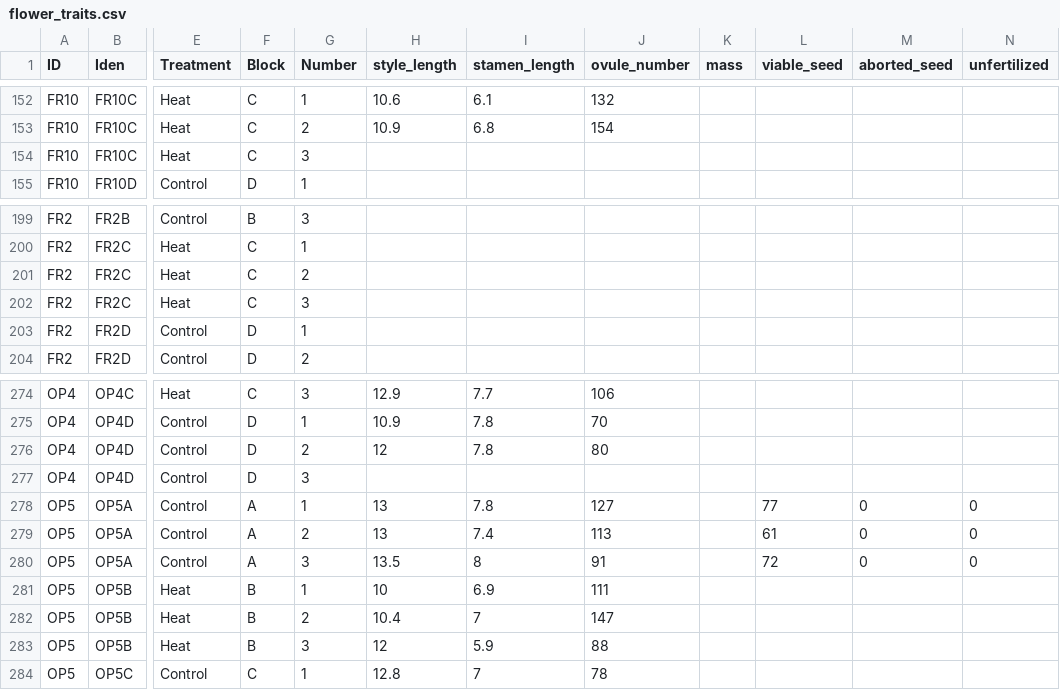
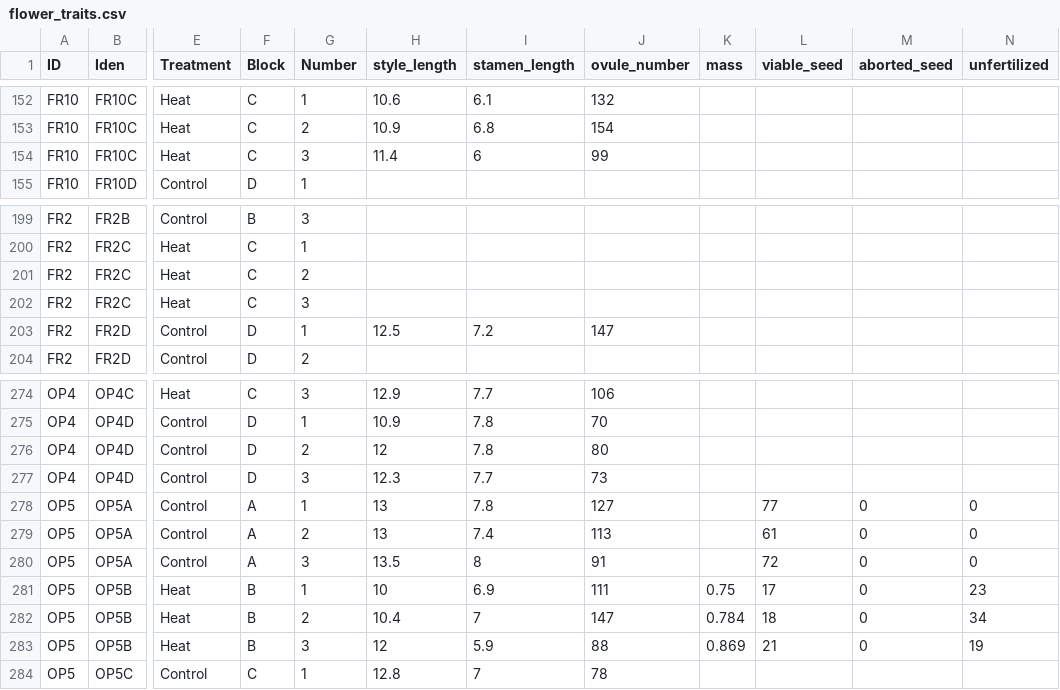
Before and after one commit to echandle2228/horsenettle_2022, a CSV file: data/flower_traits.csv, drawn as a sheet; only a part is shown, gaps mark what is left out; the diff names each change by its address in the sheet, - before the commit and + after, or states it on an @@ line.

Commit message:
Entering Data

```diff
--- a/data/flower_traits.csv
+++ b/data/flower_traits.csv
-H154 (style_length): (empty)
+H154 (style_length): 11.4
-I154 (stamen_length): (empty)
+I154 (stamen_length): 6
-J154 (ovule_number): (empty)
+J154 (ovule_number): 99
-H203 (style_length): (empty)
+H203 (style_length): 12.5
-I203 (stamen_length): (empty)
+I203 (stamen_length): 7.2
-J203 (ovule_number): (empty)
+J203 (ovule_number): 147
-H277 (style_length): (empty)
+H277 (style_length): 12.3
-I277 (stamen_length): (empty)
+I277 (stamen_length): 7.7
-J277 (ovule_number): (empty)
+J277 (ovule_number): 73
-K281 (mass): (empty)
+K281 (mass): 0.75
-L281 (viable_seed): (empty)
+L281 (viable_seed): 17
-M281:M283 (aborted_seed): (empty)
+M281:M283 (aborted_seed): 0
-N281 (unfertilized): (empty)
+N281 (unfertilized): 23
-K282 (mass): (empty)
+K282 (mass): 0.784
-L282 (viable_seed): (empty)
+L282 (viable_seed): 18
-N282 (unfertilized): (empty)
+N282 (unfertilized): 34
-K283 (mass): (empty)
+K283 (mass): 0.869
-L283 (viable_seed): (empty)
+L283 (viable_seed): 21
-N283 (unfertilized): (empty)
+N283 (unfertilized): 19
```
Also changed, not shown: data/Flowering_2.csv, 1 other file.
